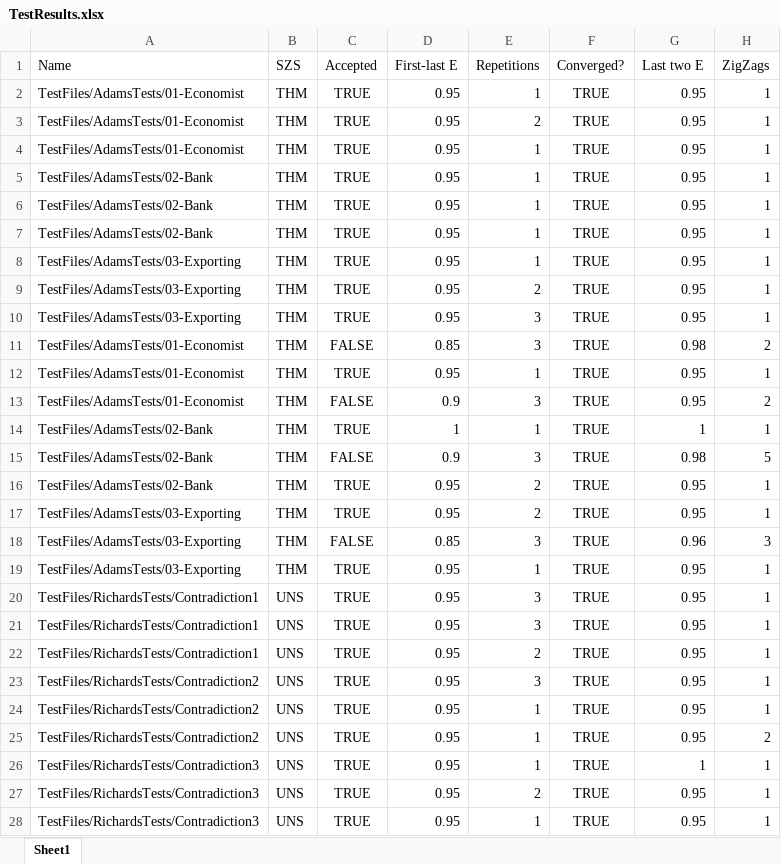
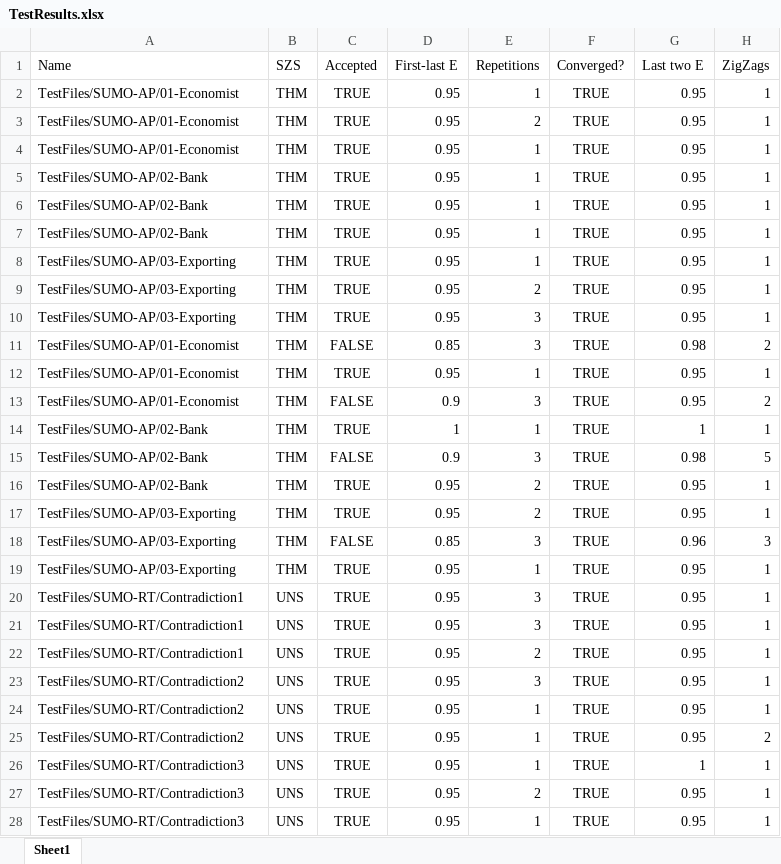
Before and after one commit to GeoffsPapers/ShZZaM, an Excel workbook: TheSoftware/TestResults.xlsx, sheet Sheet1, drawn as a sheet; only a part is shown; values as stored, in another font and other column widths than the file's, no borders; charts and pictures and conditional formats not drawn; the diff covers the shown part only; the diff names each change by its address in the sheet, - before the commit and + after, or states it on an @@ line.

```diff
--- a/TheSoftware/TestResults.xlsx (sheet Sheet1)
+++ b/TheSoftware/TestResults.xlsx (sheet Sheet1)
-A2:A4 (Name): TestFiles/AdamsTests/01-Economist
+A2:A4 (Name): TestFiles/SUMO-AP/01-Economist
-A5:A7 (Name): TestFiles/AdamsTests/02-Bank
+A5:A7 (Name): TestFiles/SUMO-AP/02-Bank
-A8:A10 (Name): TestFiles/AdamsTests/03-Exporting
+A8:A10 (Name): TestFiles/SUMO-AP/03-Exporting
-A11:A13 (Name): TestFiles/AdamsTests/01-Economist
+A11:A13 (Name): TestFiles/SUMO-AP/01-Economist
-A14:A16 (Name): TestFiles/AdamsTests/02-Bank
+A14:A16 (Name): TestFiles/SUMO-AP/02-Bank
-A17:A19 (Name): TestFiles/AdamsTests/03-Exporting
+A17:A19 (Name): TestFiles/SUMO-AP/03-Exporting
-A20:A22 (Name): TestFiles/RichardsTests/Contradiction1
+A20:A22 (Name): TestFiles/SUMO-RT/Contradiction1
-A23:A25 (Name): TestFiles/RichardsTests/Contradiction2
+A23:A25 (Name): TestFiles/SUMO-RT/Contradiction2
-A26:A28 (Name): TestFiles/RichardsTests/Contradiction3
+A26:A28 (Name): TestFiles/SUMO-RT/Contradiction3
```
Also changed, not shown: 45 edited cells elsewhere in this sheet, charts or pictures, 20 other files.
